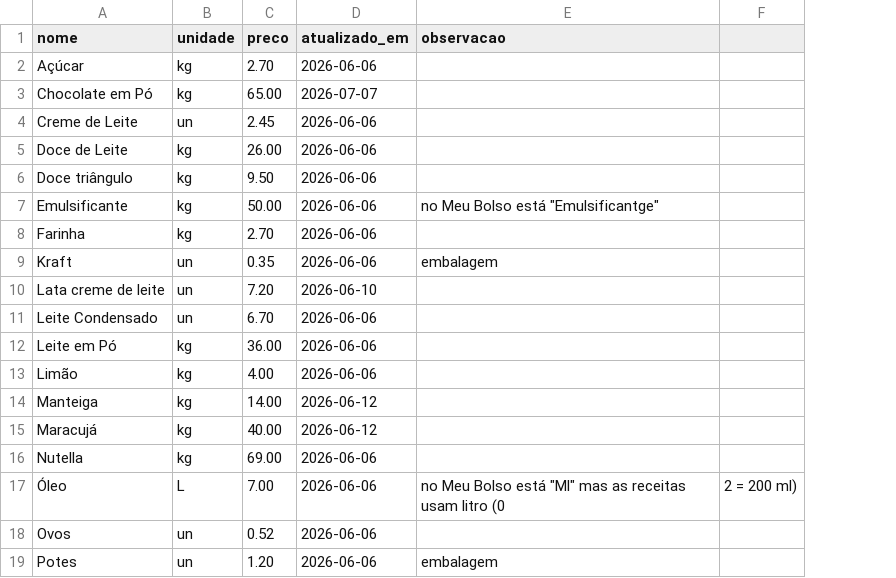
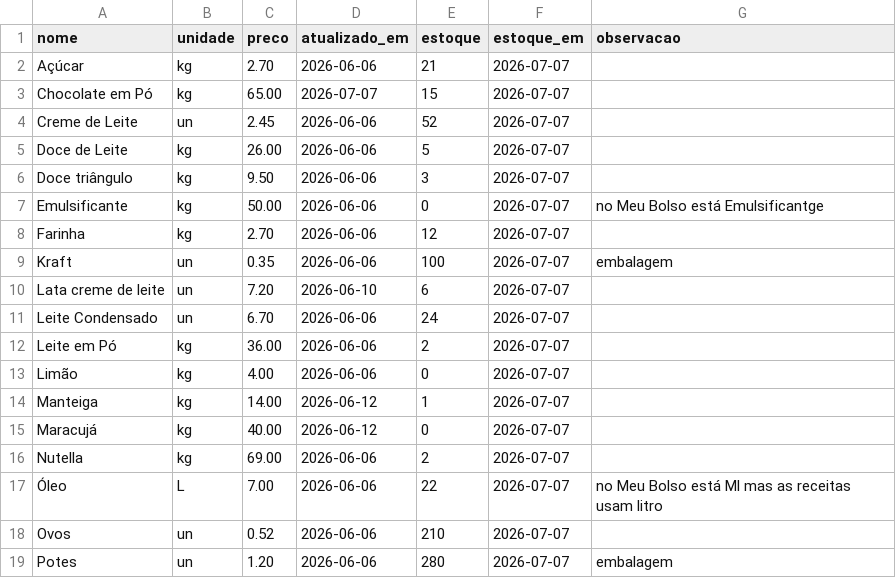
Before and after one commit to juliosud17/gastos-familia, a CSV file: dados-benjoca/insumos.csv, drawn as a sheet; removed rows and columns are numbered as before the commit, all else as after; the diff names each change by its address in the sheet, - before the commit and + after, or states it on an @@ line.

```diff
--- a/dados-benjoca/insumos.csv
+++ b/dados-benjoca/insumos.csv
+column E (estoque), rows 2-19: 21 | 15 | 52 | 5 | 3 | 0 | 12 | 100 | 6 | 24 | 2 | 0 | 1 | 0 | 2 | 22 | 210 | 280
+column F (estoque_em), rows 2-19: all 2026-07-07
-column F, row 17: 2 = 200 ml)
-G7 (observacao): no Meu Bolso está "Emulsificantge"
+G7 (observacao): no Meu Bolso está Emulsificantge
-G17 (observacao): …Bolso está "Ml" mas as receitas usam litro (0
+G17 (observacao): …Bolso está Ml mas as receitas usam litro
```
Also changed, not shown: 1 other file.
